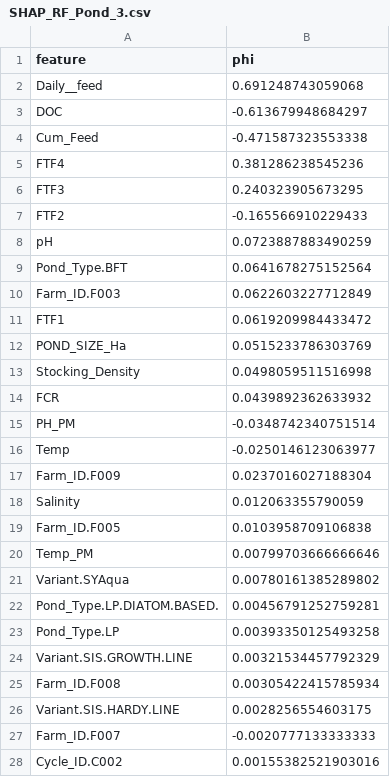
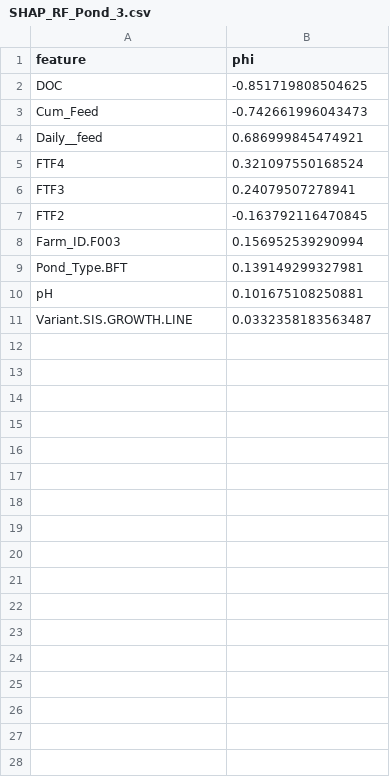
Before and after one commit to afsalshamsudeen/shapanalysis, a CSV file: output_plots/SHAP_RF_Pond_3.csv, drawn as a sheet; only a part is shown; the diff covers the shown part only.

```diff
--- a/output_plots/SHAP_RF_Pond_3.csv
+++ b/output_plots/SHAP_RF_Pond_3.csv
@@ -1,28 +1,11 @@
 "feature","phi"
-"Daily__feed",0.691248743059068
-"DOC",-0.613679948684297
-"Cum_Feed",-0.471587323553338
-"FTF4",0.381286238545236
-"FTF3",0.240323905673295
-"FTF2",-0.165566910229433
-"pH",0.0723887883490259
-"Pond_Type.BFT",0.0641678275152564
-"Farm_ID.F003",0.0622603227712849
-"FTF1",0.0619209984433472
-"POND_SIZE_Ha",0.0515233786303769
-"Stocking_Density",0.0498059511516998
-"FCR",0.0439892362633932
-"PH_PM",-0.0348742340751514
-"Temp",-0.0250146123063977
-"Farm_ID.F009",0.0237016027188304
-"Salinity",0.012063355790059
-"Farm_ID.F005",0.0103958709106838
-"Temp_PM",0.00799703666666646
-"Variant.SYAqua",0.00780161385289802
-"Pond_Type.LP.DIATOM.BASED.",0.00456791252759281
-"Pond_Type.LP",0.00393350125493258
-"Variant.SIS.GROWTH.LINE",0.00321534457792329
-"Farm_ID.F008",0.00305422415785934
-"Variant.SIS.HARDY.LINE",0.0028256554603175
-"Farm_ID.F007",-0.0020777133333333
-"Cycle_ID.C002",0.00155382521903016
+"DOC",-0.851719808504625
+"Cum_Feed",-0.742661996043473
+"Daily__feed",0.686999845474921
+"FTF4",0.321097550168524
+"FTF3",0.24079507278941
+"FTF2",-0.163792116470845
+"Farm_ID.F003",0.156952539290994
+"Pond_Type.BFT",0.139149299327981
+"pH",0.101675108250881
+"Variant.SIS.GROWTH.LINE",0.0332358183563487
```
Also changed, not shown: 14 removed rows elsewhere in this file, output_plots/SHAP_BPNN_Pond_3.csv, output_plots/SHAP_BPNN_Pond_4.csv, 36 other files.
